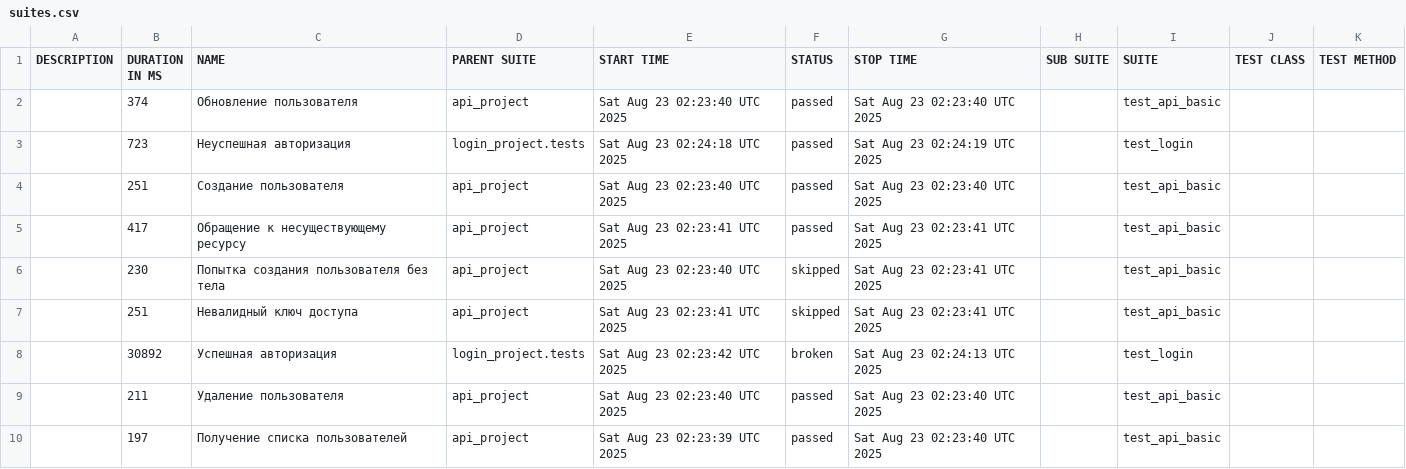
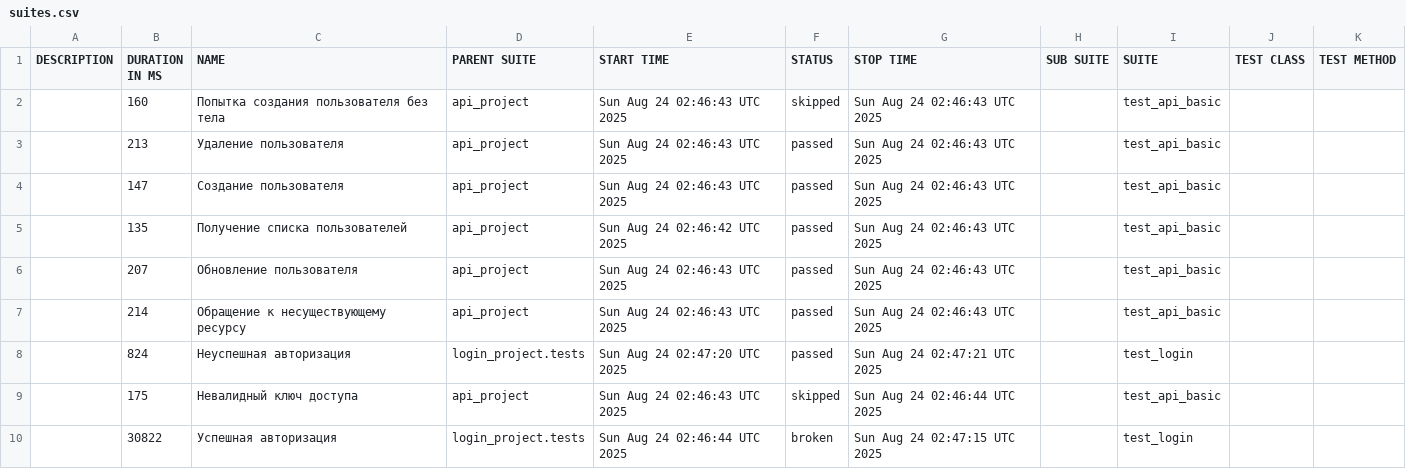
Before and after one commit to juliaschevchenko/pytest, a CSV file: allure-report/data/suites.csv, drawn as a sheet.

```diff
--- a/allure-report/data/suites.csv
+++ b/allure-report/data/suites.csv
@@ -1,10 +1,10 @@
 "DESCRIPTION","DURATION IN MS","NAME","PARENT SUITE","START TIME","STATUS","STOP TIME","SUB SUITE","SUITE","TEST CLASS","TEST METHOD"
-"","374","Обновление пользователя","api_project","Sat Aug 23 02:23:40 UTC 2025","passed","Sat Aug 23 02:23:40 UTC 2025","","test_api_basic","",""
-"","723","Неуспешная авторизация","login_project.tests","Sat Aug 23 02:24:18 UTC 2025","passed","Sat Aug 23 02:24:19 UTC 2025","","test_login","",""
-"","251","Создание пользователя","api_project","Sat Aug 23 02:23:40 UTC 2025","passed","Sat Aug 23 02:23:40 UTC 2025","","test_api_basic","",""
-"","417","Обращение к несуществующему ресурсу","api_project","Sat Aug 23 02:23:41 UTC 2025","passed","Sat Aug 23 02:23:41 UTC 2025","","test_api_basic","",""
-"","230","Попытка создания пользователя без тела","api_project","Sat Aug 23 02:23:40 UTC 2025","skipped","Sat Aug 23 02:23:41 UTC 2025","","test_api_basic","",""
-"","251","Невалидный ключ доступа","api_project","Sat Aug 23 02:23:41 UTC 2025","skipped","Sat Aug 23 02:23:41 UTC 2025","","test_api_basic","",""
-"","30892","Успешная авторизация","login_project.tests","Sat Aug 23 02:23:42 UTC 2025","broken","Sat Aug 23 02:24:13 UTC 2025","","test_login","",""
-"","211","Удаление пользователя","api_project","Sat Aug 23 02:23:40 UTC 2025","passed","Sat Aug 23 02:23:40 UTC 2025","","test_api_basic","",""
-"","197","Получение списка пользователей","api_project","Sat Aug 23 02:23:39 UTC 2025","passed","Sat Aug 23 02:23:40 UTC 2025","","test_api_basic","",""
+"","160","Попытка создания пользователя без тела","api_project","Sun Aug 24 02:46:43 UTC 2025","skipped","Sun Aug 24 02:46:43 UTC 2025","","test_api_basic","",""
+"","213","Удаление пользователя","api_project","Sun Aug 24 02:46:43 UTC 2025","passed","Sun Aug 24 02:46:43 UTC 2025","","test_api_basic","",""
+"","147","Создание пользователя","api_project","Sun Aug 24 02:46:43 UTC 2025","passed","Sun Aug 24 02:46:43 UTC 2025","","test_api_basic","",""
+"","135","Получение списка пользователей","api_project","Sun Aug 24 02:46:42 UTC 2025","passed","Sun Aug 24 02:46:43 UTC 2025","","test_api_basic","",""
+"","207","Обновление пользователя","api_project","Sun Aug 24 02:46:43 UTC 2025","passed","Sun Aug 24 02:46:43 UTC 2025","","test_api_basic","",""
+"","214","Обращение к несуществующему ресурсу","api_project","Sun Aug 24 02:46:43 UTC 2025","passed","Sun Aug 24 02:46:43 UTC 2025","","test_api_basic","",""
+"","824","Неуспешная авторизация","login_project.tests","Sun Aug 24 02:47:20 UTC 2025","passed","Sun Aug 24 02:47:21 UTC 2025","","test_login","",""
+"","175","Невалидный ключ доступа","api_project","Sun Aug 24 02:46:43 UTC 2025","skipped","Sun Aug 24 02:46:44 UTC 2025","","test_api_basic","",""
+"","30822","Успешная авторизация","login_project.tests","Sun Aug 24 02:46:44 UTC 2025","broken","Sun Aug 24 02:47:15 UTC 2025","","test_login","",""
```
Also changed, not shown: 37 other files.
